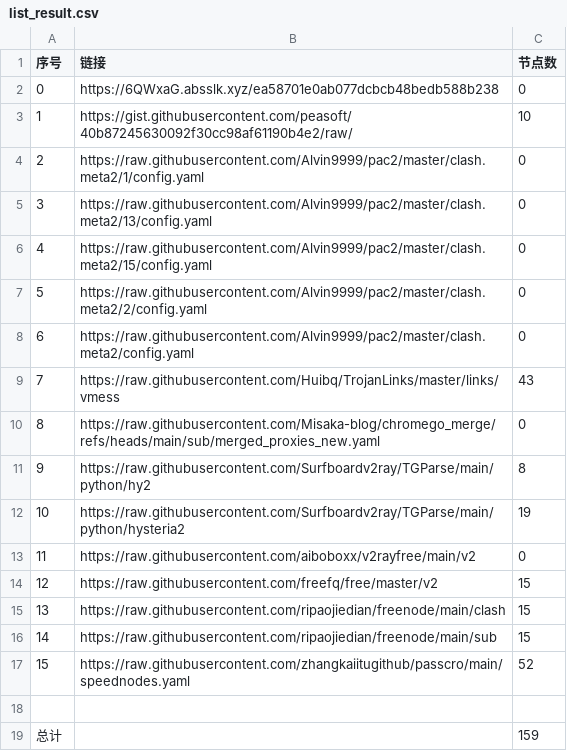
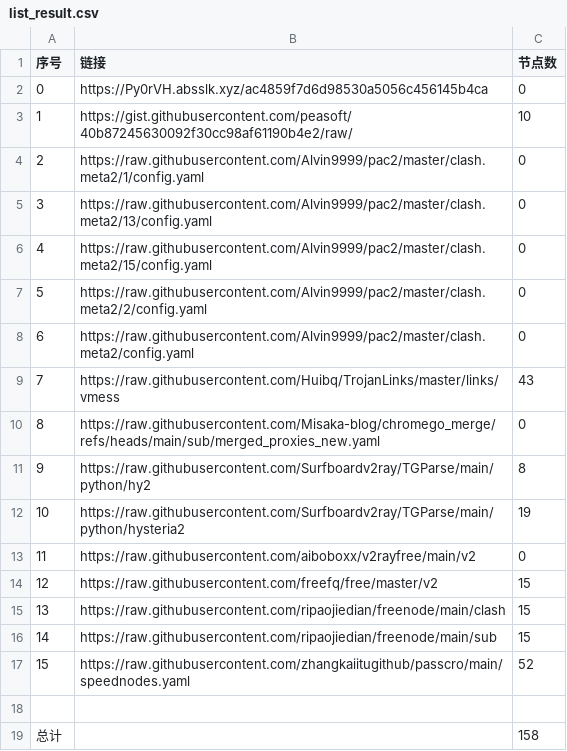
Before and after one commit to liuhtt/liunomorewalls, a CSV file: list_result.csv, drawn as a sheet.

```diff
--- a/list_result.csv
+++ b/list_result.csv
@@ -1,3 +1,3 @@
 序号,链接,节点数
-0,https://6QWxaG.absslk.xyz/ea58701e0ab077dcbcb48bedb588b238,0
+0,https://Py0rVH.absslk.xyz/ac4859f7d6d98530a5056c456145b4ca,0
 1,https://gist.githubusercontent.com/peasoft/40b87245630092f30cc98af61190b4e2/raw/,10
@@ -18,2 +18,2 @@
 
-总计,,159
+总计,,158
```
Also changed, not shown: 7 other files.
